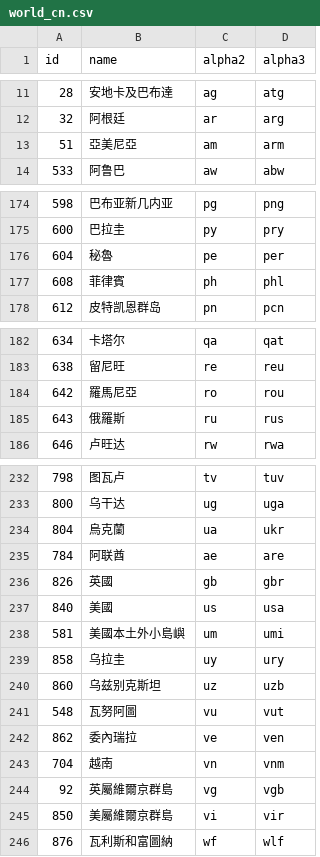
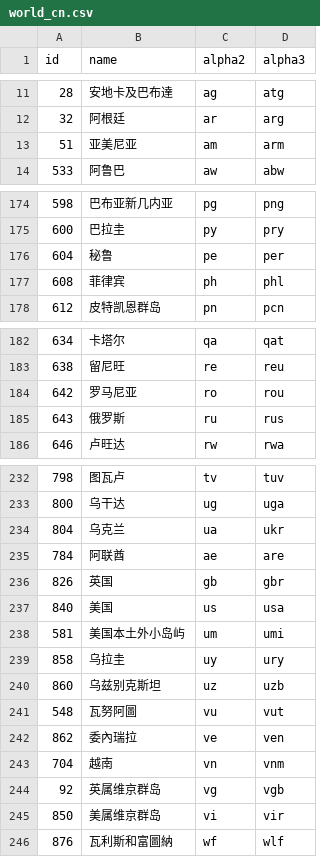
Before and after one commit to US-China-Health-Summit/DailyReport, a CSV file: translation/world_cn.csv, drawn as a sheet; only a part is shown, gaps mark what is left out; the diff covers the shown part only.

Commit message:
simplified some common country's Chinese name

```diff
--- a/translation/world_cn.csv
+++ b/translation/world_cn.csv
@@ -12,3 +12,3 @@ id,name,alpha2,alpha3
 32,阿根廷,ar,arg
-51,亞美尼亞,am,arm
+51,亚美尼亚,am,arm
 533,阿鲁巴,aw,abw
@@ -175,4 +175,4 @@ id,name,alpha2,alpha3
 600,巴拉圭,py,pry
-604,秘魯,pe,per
-608,菲律賓,ph,phl
+604,秘鲁,pe,per
+608,菲律宾,ph,phl
 612,皮特凯恩群岛,pn,pcn
@@ -183,4 +183,4 @@ id,name,alpha2,alpha3
 638,留尼旺,re,reu
-642,羅馬尼亞,ro,rou
-643,俄羅斯,ru,rus
+642,罗马尼亚,ro,rou
+643,俄罗斯,ru,rus
 646,卢旺达,rw,rwa
@@ -233,7 +233,7 @@ id,name,alpha2,alpha3
 800,乌干达,ug,uga
-804,烏克蘭,ua,ukr
+804,乌克兰,ua,ukr
 784,阿联酋,ae,are
-826,英國,gb,gbr
-840,美國,us,usa
-581,美國本土外小島嶼,um,umi
+826,英国,gb,gbr
+840,美国,us,usa
+581,美国本土外小岛屿,um,umi
 858,乌拉圭,uy,ury
@@ -243,4 +243,4 @@ id,name,alpha2,alpha3
 704,越南,vn,vnm
-92,英屬維爾京群島,vg,vgb
-850,美屬維爾京群島,vi,vir
+92,英属维京群岛,vg,vgb
+850,美属维京群岛,vi,vir
 876,瓦利斯和富圖納,wf,wlf
```
Also changed, not shown: 1 edited cell elsewhere in this file.
